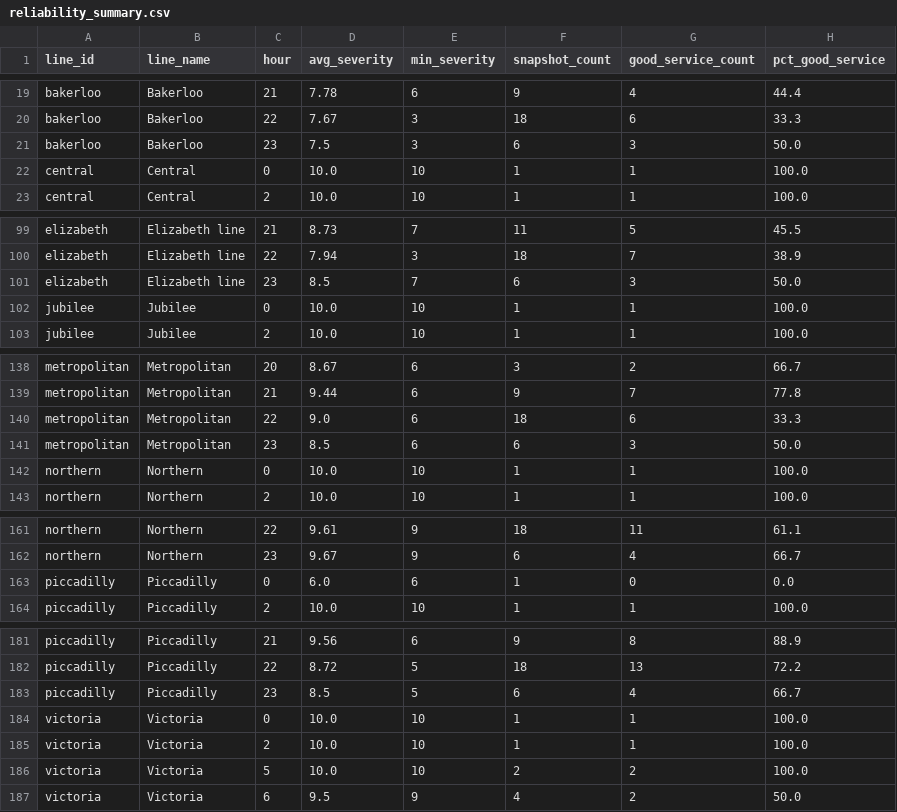
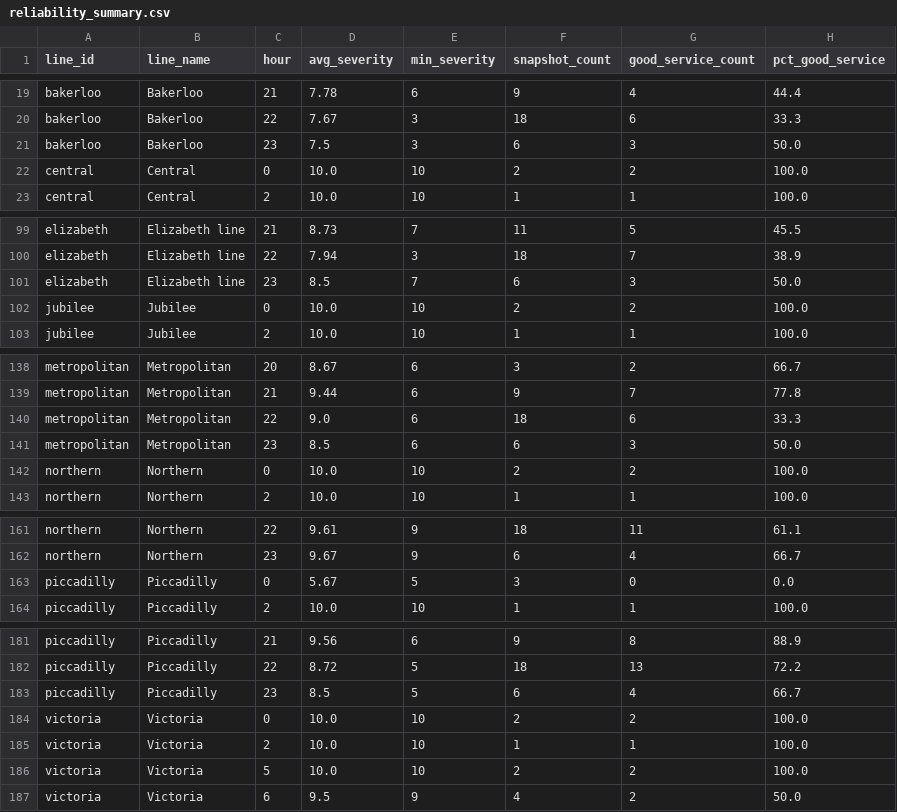
Before and after one commit to AbdulmalikAdam27/tfl-reliability-dashboard, a CSV file: data/reliability_summary.csv, drawn as a sheet; only a part is shown, gaps mark what is left out.

```diff
--- a/data/reliability_summary.csv
+++ b/data/reliability_summary.csv
@@ -21,3 +21,3 @@ bakerloo,Bakerloo,22,7.67,3,18,6,33.3
 bakerloo,Bakerloo,23,7.5,3,6,3,50.0
-central,Central,0,10.0,10,1,1,100.0
+central,Central,0,10.0,10,2,2,100.0
 central,Central,2,10.0,10,1,1,100.0
@@ -101,3 +101,3 @@ elizabeth,Elizabeth line,22,7.94,3,18,7,38.9
 elizabeth,Elizabeth line,23,8.5,7,6,3,50.0
-jubilee,Jubilee,0,10.0,10,1,1,100.0
+jubilee,Jubilee,0,10.0,10,2,2,100.0
 jubilee,Jubilee,2,10.0,10,1,1,100.0
@@ -141,3 +141,3 @@ metropolitan,Metropolitan,22,9.0,6,18,6,33.3
 metropolitan,Metropolitan,23,8.5,6,6,3,50.0
-northern,Northern,0,10.0,10,1,1,100.0
+northern,Northern,0,10.0,10,2,2,100.0
 northern,Northern,2,10.0,10,1,1,100.0
@@ -162,3 +162,3 @@ northern,Northern,22,9.61,9,18,11,61.1
 northern,Northern,23,9.67,9,6,4,66.7
-piccadilly,Piccadilly,0,6.0,6,1,0,0.0
+piccadilly,Piccadilly,0,5.67,5,3,0,0.0
 piccadilly,Piccadilly,2,10.0,10,1,1,100.0
@@ -183,3 +183,3 @@ piccadilly,Piccadilly,22,8.72,5,18,13,72.2
 piccadilly,Piccadilly,23,8.5,5,6,4,66.7
-victoria,Victoria,0,10.0,10,1,1,100.0
+victoria,Victoria,0,10.0,10,2,2,100.0
 victoria,Victoria,2,10.0,10,1,1,100.0
```
Also changed, not shown: data/arrivals_summary.csv, data/line_status.csv.
